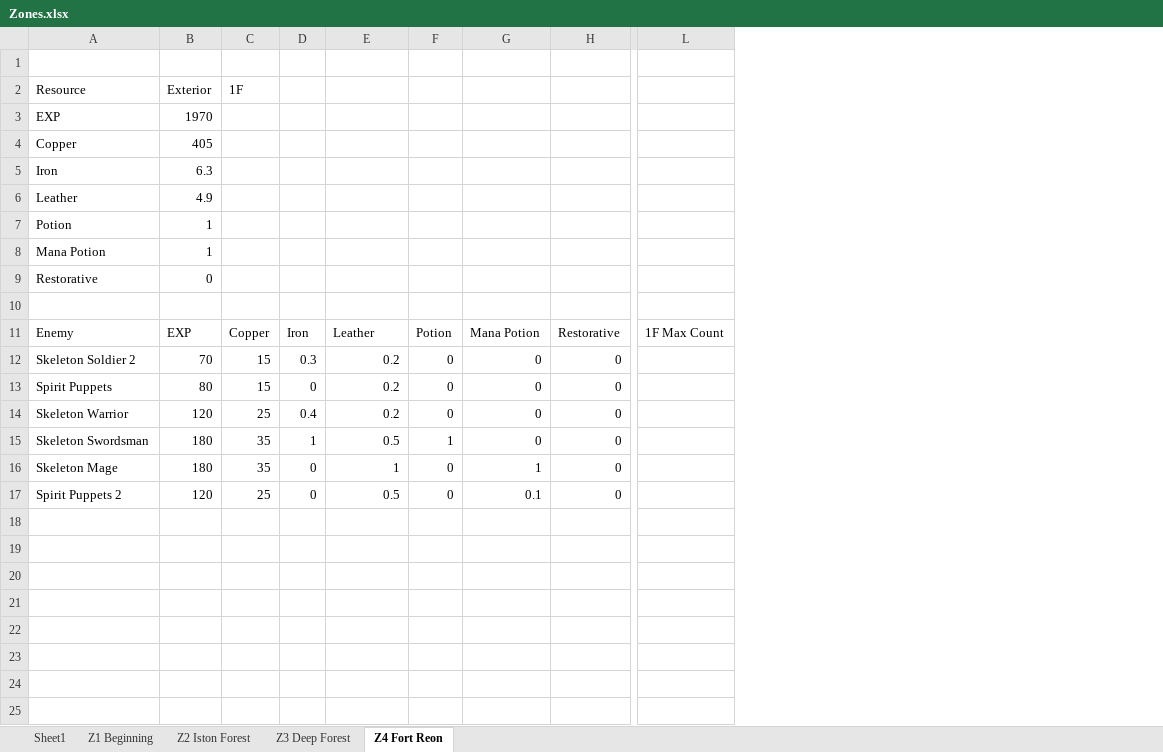
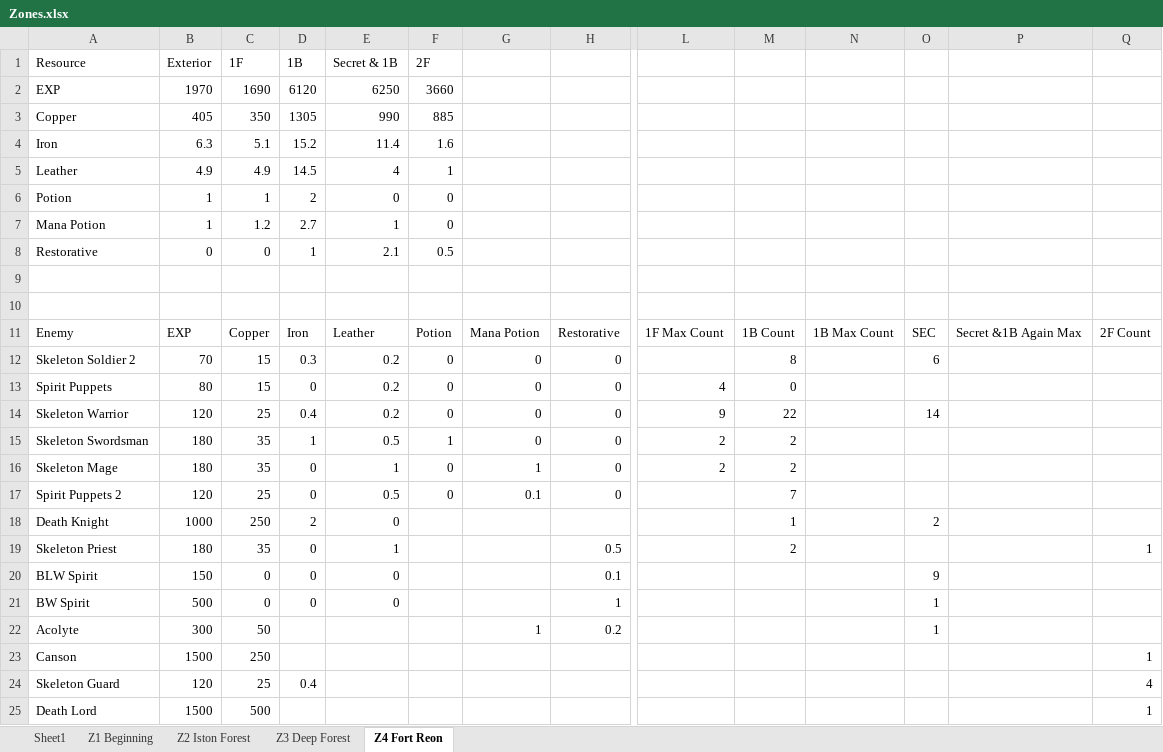
Before and after one commit to infinitesolargalaxy/Adventure, an Excel workbook: Zones.xlsx, sheet Z4 Fort Reon, drawn as a sheet; only a part is shown, gaps mark what is left out; values as stored, in another font and other column widths than the file's, no borders; table styles not drawn; removed rows and columns are numbered as before the commit, all else as after; rows hold the shown columns only; the diff names each change by its address in the sheet, - before the commit and + after, or states it on an @@ line.

Commit message:
Finished inputting minimum fights into spreadsheet. Need to adjust loot drop for crafting

```diff
--- a/Zones.xlsx (sheet Z4 Fort Reon)
+++ b/Zones.xlsx (sheet Z4 Fort Reon)
+column M, rows 11-17: 1B Count | 8 | 0 | 22 | 2 | 2 | 7
+column N, row 11: 1B Max Count
+column O, rows 11-14: SEC | 6 |  | 14
+column P, row 11: Secret &1B Again Max
+column Q, row 11: 2F Count
+row 1: Resource | Exterior | 1F | 1B | Secret & 1B | 2F
+row 2: EXP | 1970 | 1690 | 6120 | 6250 | 3660
+row 3: Copper | 405 | 350 | 1305 | 990 | 885
+row 4: Iron | 6.3 | 5.1 | 15.2 | 11.4 | 1.6
+row 5: Leather | 4.9 | 4.9 | 14.5 | 4 | 1
+row 6: Potion | 1 | 1 | 2 | 0 | 0
+row 7: Mana Potion | 1 | 1.2 | 2.7 | 1 | 0
+row 8: Restorative | 0 | 0 | 1 | 2.1 | 0.5
-row 2: Resource | Exterior | 1F
-row 3: EXP | 1970
-row 4: Copper | 405
-row 5: Iron | 6.3
-row 6: Leather | 4.9
-row 7: Potion | 1
-row 8: Mana Potion | 1
-row 9: Restorative | 0
-L13: (empty)
+L13: 4
-L14: (empty)
+L14: 9
-L15:L16: (empty)
+L15:L16: 2
+row 18: Death Knight | 1000 | 250 | 2 | 0 |  |  |  |  | 1 |  | 2
+row 19: Skeleton Priest | 180 | 35 | 0 | 1 |  |  | 0.5 |  | 2 |  |  |  | 1
+row 20: BLW Spirit | 150 | 0 | 0 | 0 |  |  | 0.1 |  |  |  | 9
+row 21: BW Spirit | 500 | 0 | 0 | 0 |  |  | 1 |  |  |  | 1
+row 22: Acolyte | 300 | 50 |  |  |  | 1 | 0.2 |  |  |  | 1
+row 23: Canson | 1500 | 250 |  |  |  |  |  |  |  |  |  |  | 1
+row 24: Skeleton Guard | 120 | 25 | 0.4 |  |  |  |  |  |  |  |  |  | 4
+row 25: Death Lord | 1500 | 500 |  |  |  |  |  |  |  |  |  |  | 1
```
Also changed, not shown: sheet Sheet1, sheet Z1 Beginning, sheet Z3 Deep Forest, 1 other file.
